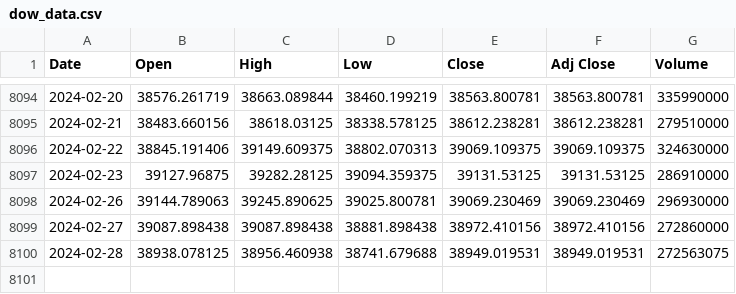
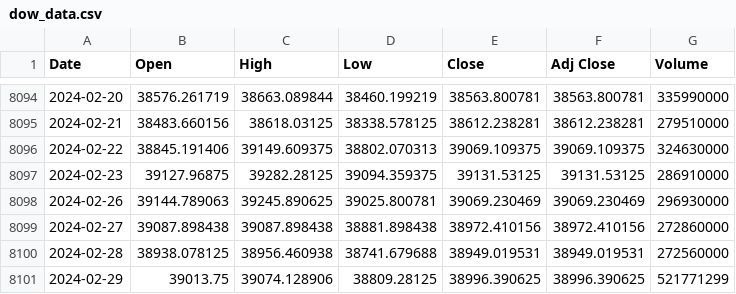
Before and after one commit to autocoreinsightz/data, a CSV file: financial/dow_data.csv, drawn as a sheet; only a part is shown, gaps mark what is left out.

Commit message:
automated update to curated data file

```diff
--- a/financial/dow_data.csv
+++ b/financial/dow_data.csv
@@ -8099,2 +8099,3 @@ Date,Open,High,Low,Close,Adj Close,Volume
 2024-02-27,39087.898438,39087.898438,38881.898438,38972.410156,38972.410156,272860000
-2024-02-28,38938.078125,38956.460938,38741.679688,38949.019531,38949.019531,272563075
+2024-02-28,38938.078125,38956.460938,38741.679688,38949.019531,38949.019531,272560000
+2024-02-29,39013.75,39074.128906,38809.28125,38996.390625,38996.390625,521771299
```
